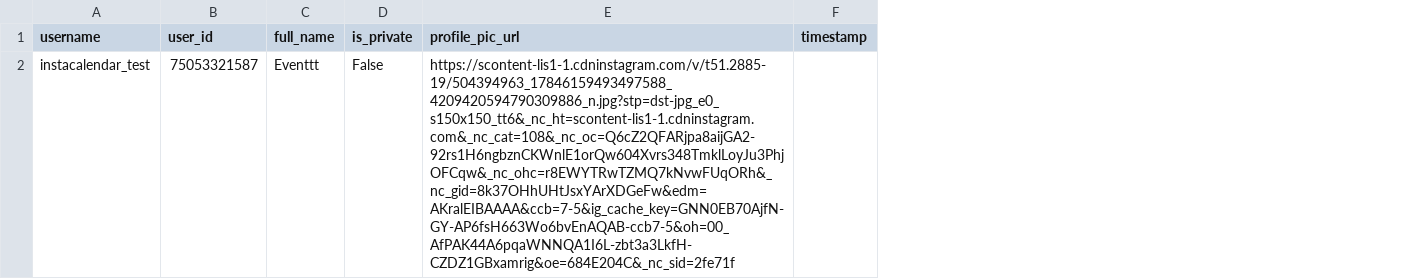
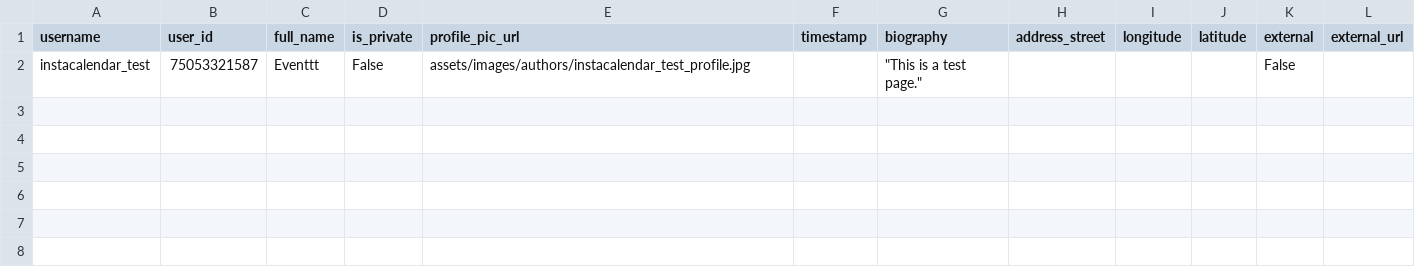
Before and after one commit to vriibot/insta-calendar, a CSV file: data/users.csv, drawn as a sheet; the diff names each change by its address in the sheet, - before the commit and + after, or states it on an @@ line.

Commit message:
update posts and users

```diff
--- a/data/users.csv
+++ b/data/users.csv
+column G (biography), row 2: "This is a test page."
+column H (address_street), empty
+column I (longitude), empty
+column J (latitude), empty
+column K (external), row 2: False
+column L (external_url), empty
-E2 (profile_pic_url): https://scontent-lis1-1.cdninstagram.com/v/t51.2885-19/504394963_17846159493497588_4209420594790309886_n.jpg?stp=dst-jpg_e0_s150x150_tt6&_nc_ht=scontent-lis1-1.cdninstagram.com&_nc_cat=108&_nc_oc=Q6cZ2QFARjpa8aijGA2-92rs1H6ngbznCKWnlE1orQw604Xvrs348TmklLoyJu3PhjOFCqw&_nc_ohc=r8EWYTRwTZMQ7kNvwFUqORh&_nc_gid=8k37OHhUHtJsxYArXDGeFw&edm=AKralEIBAAAA&ccb=7-5&ig_cache_key=GNN0EB70AjfN-GY-AP6fsH663Wo6bvEnAQAB-ccb7-5&oh=00_AfPAK44A6pqaWNNQA1I6L-zbt3a3LkfH-CZDZ1GBxamrig&oe=684E204C&_nc_sid=2fe71f
+E2 (profile_pic_url): assets/images/authors/instacalendar_test_profile.jpg
```
Also changed, not shown: data/posts.csv, 5 other files.
